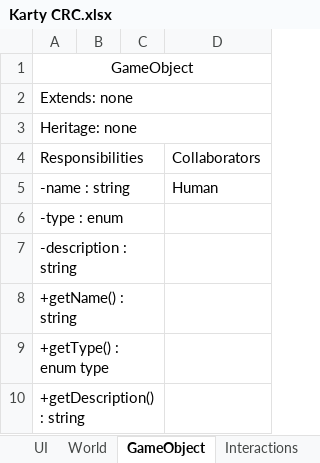
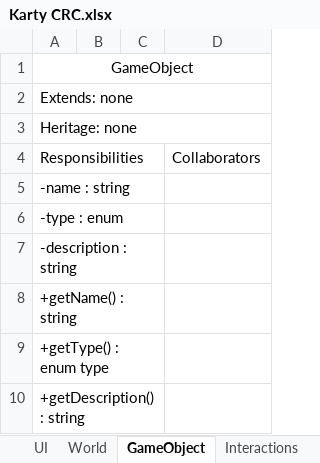
Before and after one commit to Nyaatan/Human-Nature, an Excel workbook: Karty CRC.xlsx, sheet GameObject, drawn as a sheet; values as stored, in another font and other column widths than the file's, no borders; the diff names each change by its address in the sheet, - before the commit and + after, or states it on an @@ line.

```diff
--- a/Karty CRC.xlsx (sheet GameObject)
+++ b/Karty CRC.xlsx (sheet GameObject)
-D5: Human
+D5: (empty)
```
Also changed, not shown: sheet UI, sheet Organism, sheet Interactions, 49 other files.
